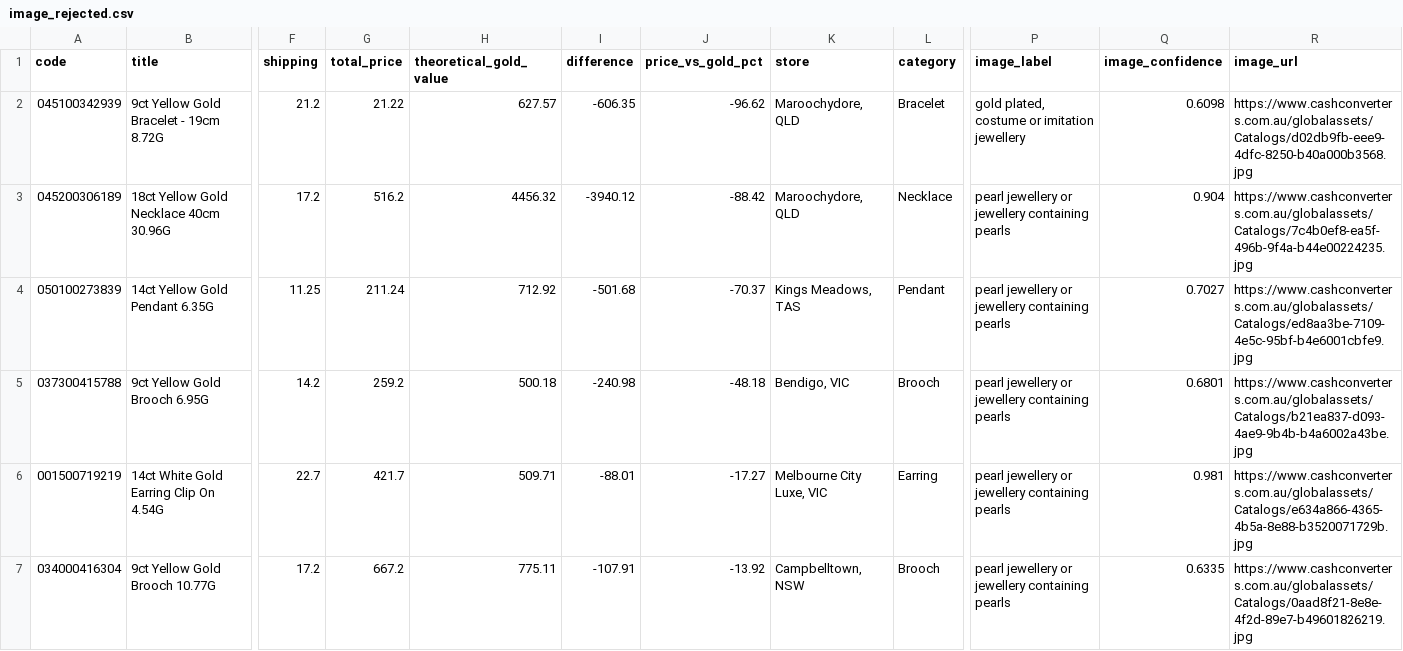
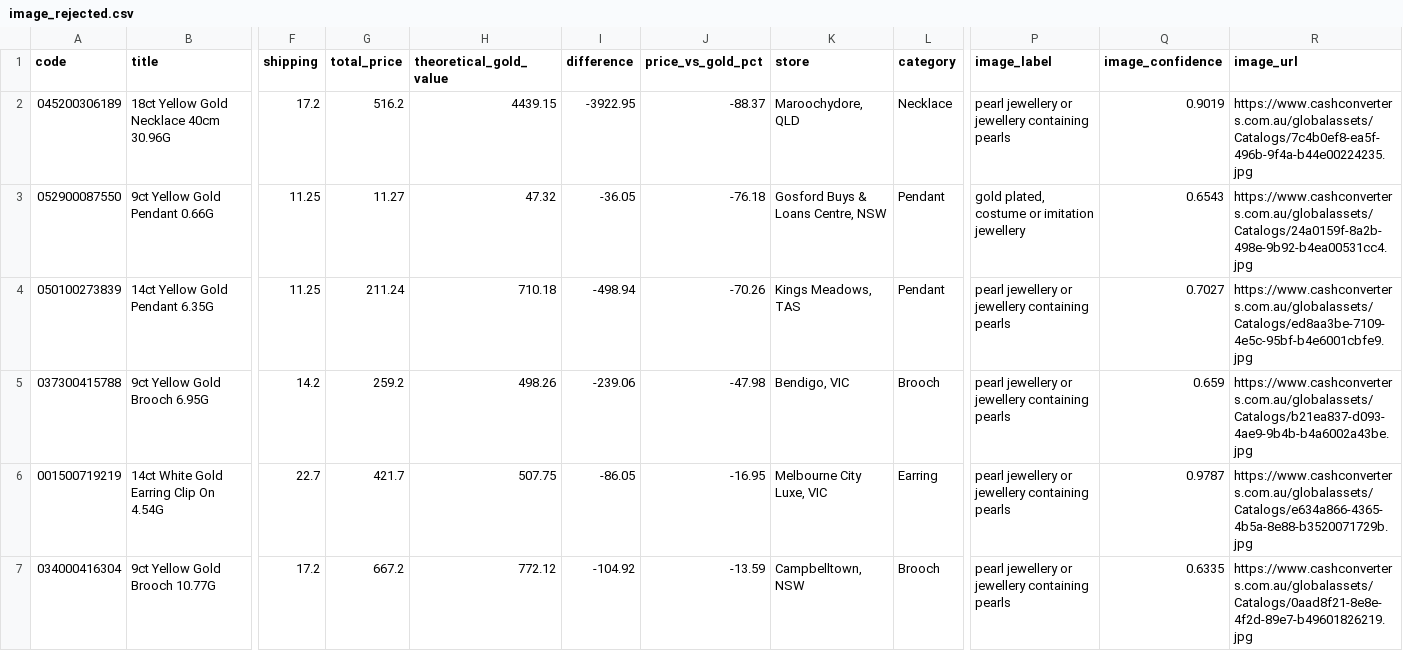
Before and after one commit to tycab03/gold-deal-finder, a CSV file: image_rejected.csv, drawn as a sheet; only a part is shown, gaps mark what is left out; removed rows and columns are numbered as before the commit, all else as after; rows hold the shown columns only; the diff names each change by its address in the sheet, - before the commit and + after, or states it on an @@ line.

```diff
--- a/image_rejected.csv
+++ b/image_rejected.csv
-row 2: 045100342939 | 9ct Yellow Gold Bracelet - 19cm 8.72G | 21.2 | 21.22 | 627.57 | -606.35 | -96.62 | Maroochydore, QLD | Bracelet | gold plated, costume or imitation jewellery | 0.6098 | https://www.cashconverters.com.au/globalassets/Catalogs/d02db9fb-eee9-4dfc-8250-b40a000b3568.jpg
-H2 (theoretical_gold_value): 4456.32
+H2 (theoretical_gold_value): 4439.15
-I2 (difference): -3940.12
+I2 (difference): -3922.95
-J2 (price_vs_gold_pct): -88.42
+J2 (price_vs_gold_pct): -88.37
-Q2 (image_confidence): 0.904
+Q2 (image_confidence): 0.9019
+row 3: 052900087550 | 9ct Yellow Gold Pendant 0.66G | 11.25 | 11.27 | 47.32 | -36.05 | -76.18 | Gosford Buys & Loans Centre, NSW | Pendant | gold plated, costume or imitation jewellery | 0.6543 | https://www.cashconverters.com.au/globalassets/Catalogs/24a0159f-8a2b-498e-9b92-b4ea00531cc4.jpg
-H4 (theoretical_gold_value): 712.92
+H4 (theoretical_gold_value): 710.18
-I4 (difference): -501.68
+I4 (difference): -498.94
-J4 (price_vs_gold_pct): -70.37
+J4 (price_vs_gold_pct): -70.26
-H5 (theoretical_gold_value): 500.18
+H5 (theoretical_gold_value): 498.26
-I5 (difference): -240.98
+I5 (difference): -239.06
-J5 (price_vs_gold_pct): -48.18
+J5 (price_vs_gold_pct): -47.98
-Q5 (image_confidence): 0.6801
+Q5 (image_confidence): 0.659
-H6 (theoretical_gold_value): 509.71
+H6 (theoretical_gold_value): 507.75
-I6 (difference): -88.01
+I6 (difference): -86.05
-J6 (price_vs_gold_pct): -17.27
+J6 (price_vs_gold_pct): -16.95
-Q6 (image_confidence): 0.981
+Q6 (image_confidence): 0.9787
-H7 (theoretical_gold_value): 775.11
+H7 (theoretical_gold_value): 772.12
-I7 (difference): -107.91
+I7 (difference): -104.92
-J7 (price_vs_gold_pct): -13.92
+J7 (price_vs_gold_pct): -13.59
```
Also changed, not shown: 1 other file.
